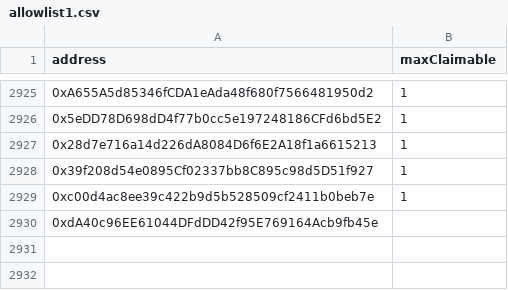
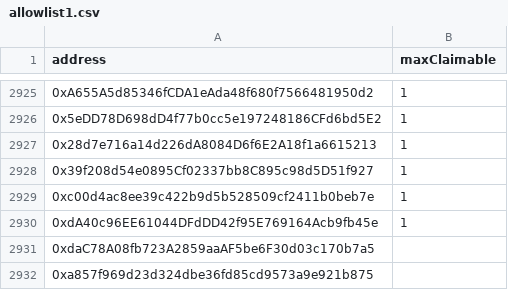
Before and after one commit to NewGameJay/dtccg, a CSV file: allowlist1.csv, drawn as a sheet; only a part is shown, gaps mark what is left out.

```diff
--- a/allowlist1.csv
+++ b/allowlist1.csv
@@ -2929,2 +2929,4 @@ address,maxClaimable
 0xc00d4ac8ee39c422b9d5b528509cf2411b0beb7e,1
-0xdA40c96EE61044DFdDD42f95E769164Acb9fb45e,
+0xdA40c96EE61044DFdDD42f95E769164Acb9fb45e,1
+0xdaC78A08fb723A2859aaAF5be6F30d03c170b7a5,
+0xa857f969d23d324dbe36fd85cd9573a9e921b875,
```
Also changed, not shown: public/allowlist1.csv.
